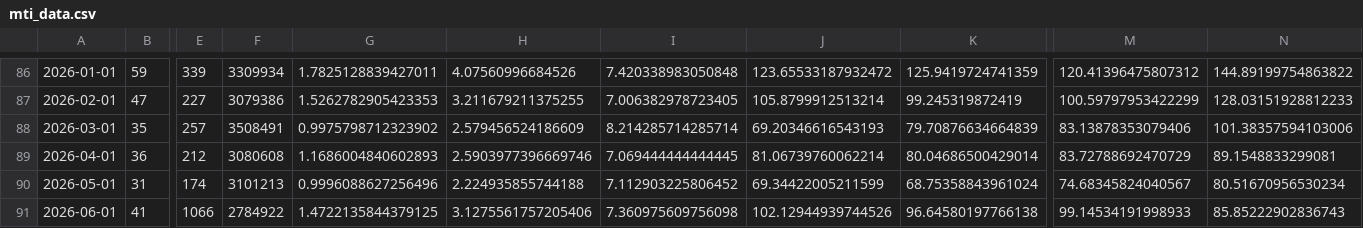
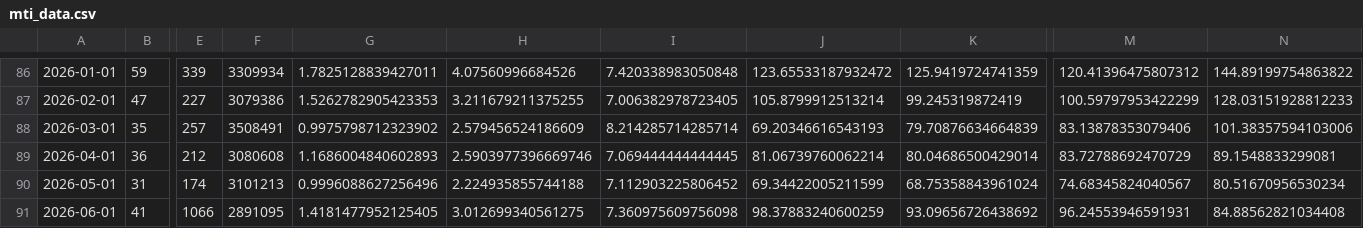
Before and after one commit to fatc4w/Maritime-Tensions-Index, a CSV file: data/mti_data.csv, drawn as a sheet; only a part is shown, gaps mark what is left out; the diff names each change by its address in the sheet, - before the commit and + after, or states it on an @@ line.

```diff
--- a/data/mti_data.csv
+++ b/data/mti_data.csv
-F91: 2784922
+F91: 2891095
-G91: 1.4722135844379125
+G91: 1.4181477952125405
-H91: 3.1275561757205406
+H91: 3.012699340561275
-J91: 102.12944939744526
+J91: 98.37883240600259
-K91: 96.64580197766138
+K91: 93.09656726438692
-M91: 99.14534191998933
+M91: 96.24553946591931
-N91: 85.85222902836743
+N91: 84.88562821034408
```
Also changed, not shown: data/daily_totals.csv.
